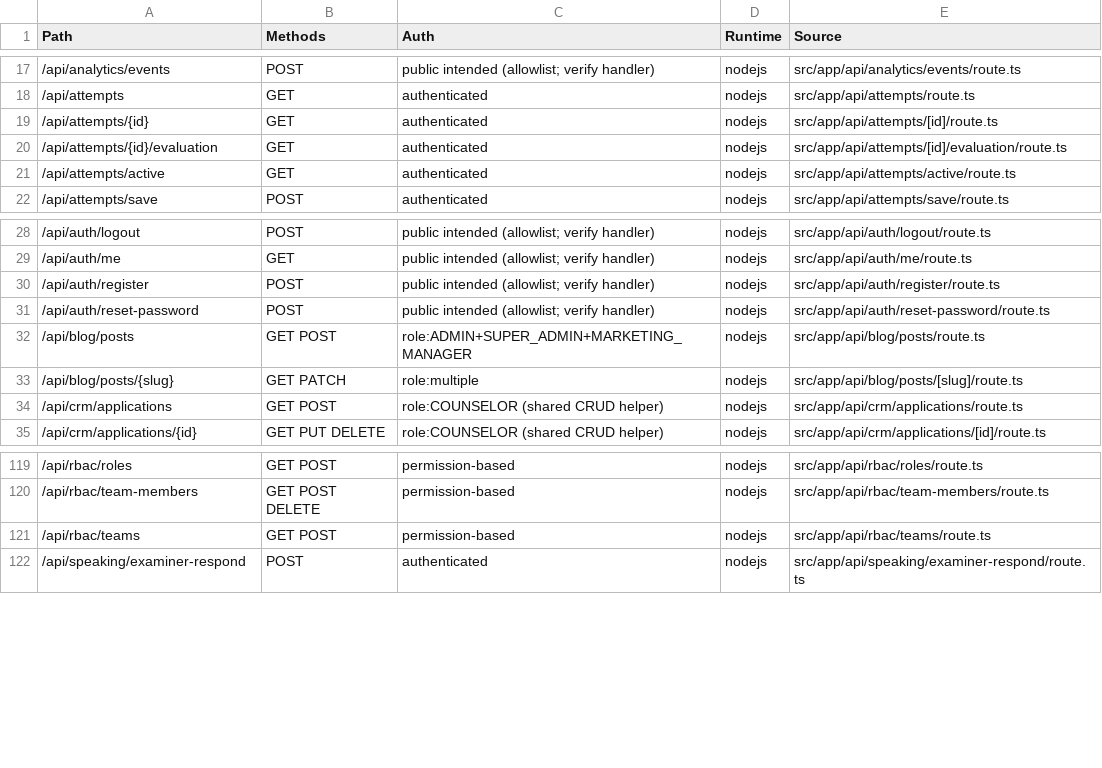
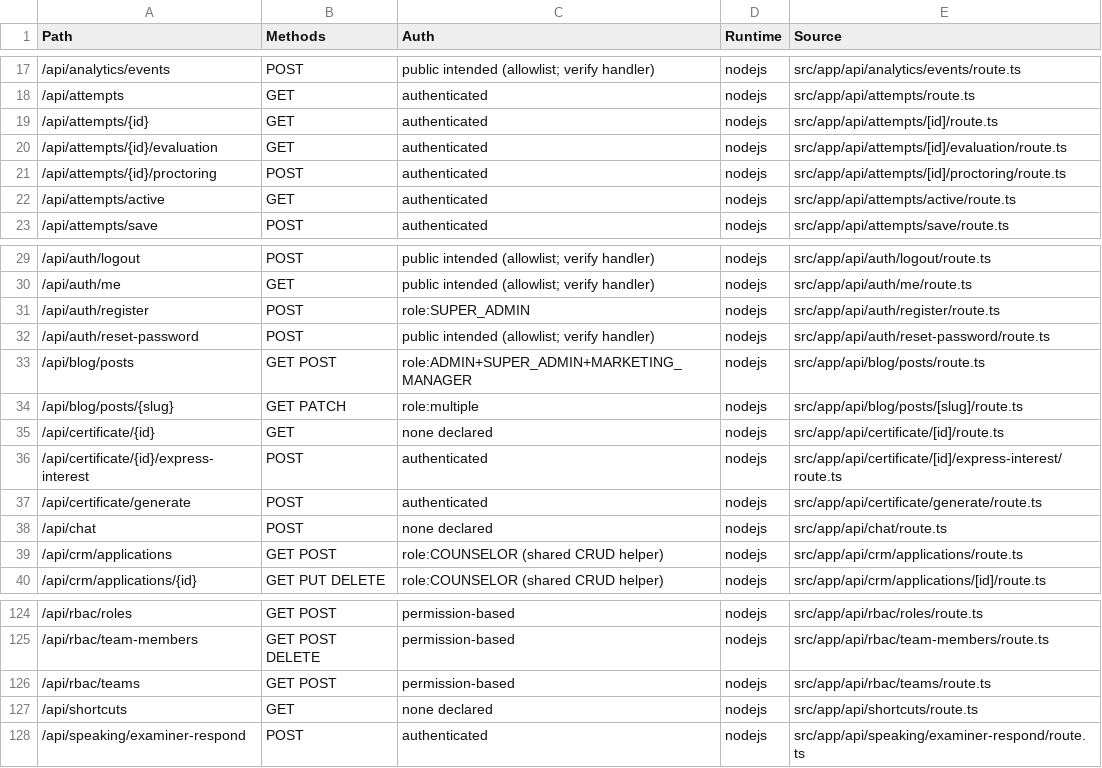
Before and after one commit to alaminiubateee969-cmd/ALO_ENGLISH_AI_NATIVE_COMPLETE, a CSV file: API_INVENTORY.csv, drawn as a sheet; only a part is shown, gaps mark what is left out.

```diff
--- a/API_INVENTORY.csv
+++ b/API_INVENTORY.csv
@@ -20,2 +20,3 @@ Path,Methods,Auth,Runtime,Source
 /api/attempts/{id}/evaluation,GET,authenticated,nodejs,src/app/api/attempts/[id]/evaluation/route.ts
+/api/attempts/{id}/proctoring,POST,authenticated,nodejs,src/app/api/attempts/[id]/proctoring/route.ts
 /api/attempts/active,GET,authenticated,nodejs,src/app/api/attempts/active/route.ts
@@ -29,3 +30,3 @@ Path,Methods,Auth,Runtime,Source
 /api/auth/me,GET,public intended (allowlist; verify handler),nodejs,src/app/api/auth/me/route.ts
-/api/auth/register,POST,public intended (allowlist; verify handler),nodejs,src/app/api/auth/register/route.ts
+/api/auth/register,POST,role:SUPER_ADMIN,nodejs,src/app/api/auth/register/route.ts
 /api/auth/reset-password,POST,public intended (allowlist; verify handler),nodejs,src/app/api/auth/reset-password/route.ts
@@ -33,2 +34,6 @@ Path,Methods,Auth,Runtime,Source
 /api/blog/posts/{slug},GET PATCH,role:multiple,nodejs,src/app/api/blog/posts/[slug]/route.ts
+/api/certificate/{id},GET,none declared,nodejs,src/app/api/certificate/[id]/route.ts
+/api/certificate/{id}/express-interest,POST,authenticated,nodejs,src/app/api/certificate/[id]/express-interest/route.ts
+/api/certificate/generate,POST,authenticated,nodejs,src/app/api/certificate/generate/route.ts
+/api/chat,POST,none declared,nodejs,src/app/api/chat/route.ts
 /api/crm/applications,GET POST,role:COUNSELOR (shared CRUD helper),nodejs,src/app/api/crm/applications/route.ts
@@ -121,2 +126,3 @@ Path,Methods,Auth,Runtime,Source
 /api/rbac/teams,GET POST,permission-based,nodejs,src/app/api/rbac/teams/route.ts
+/api/shortcuts,GET,none declared,nodejs,src/app/api/shortcuts/route.ts
 /api/speaking/examiner-respond,POST,authenticated,nodejs,src/app/api/speaking/examiner-respond/route.ts
```
Also changed, not shown: DATABASE_MODEL_INVENTORY.csv, FILE_MANIFEST.csv, 6 other files.
